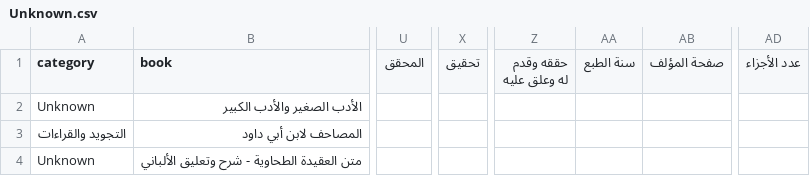
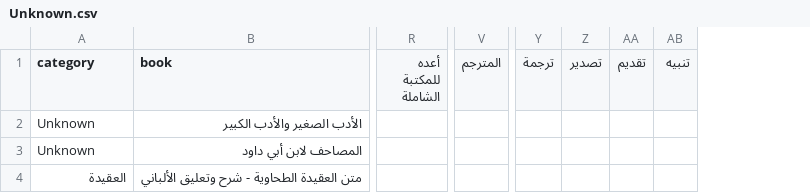
Before and after one commit to farhan281/al-qalam-project, a CSV file: shamela_output/Unknown/Unknown.csv, drawn as a sheet; only a part is shown, gaps mark what is left out; removed rows and columns are numbered as before the commit, all else as after; the diff covers the shown part only; the diff names each change by its address in the sheet, - before the commit and + after, or states it on an @@ line.

```diff
--- a/shamela_output/Unknown/Unknown.csv
+++ b/shamela_output/Unknown/Unknown.csv
+column R (أعده للمكتبة الشاملة), empty
-column U (المحقق), empty
+column V (المترجم), empty
-column X (تحقيق), empty
+column Y (ترجمة), empty
+column Z (تصدير), empty
+column AA (تقديم), empty
+column AB (تنبيه), empty
-column Z (حققه وقدم له وعلق عليه), empty
-column AA (سنة الطبع), empty
-column AB (صفحة المؤلف), empty
-column AD (عدد الأجزاء), empty
-A3 (category): التجويد والقراءات
+A3 (category): Unknown
-A4 (category): Unknown
+A4 (category): العقيدة
```
Also changed, not shown: 2 added columns and 7 edited cells elsewhere in this file, shamela_output/reports/الشعر_ودواوينه.csv, shamela_output/reports/العروض_والقوافي.csv, 17 other files.
